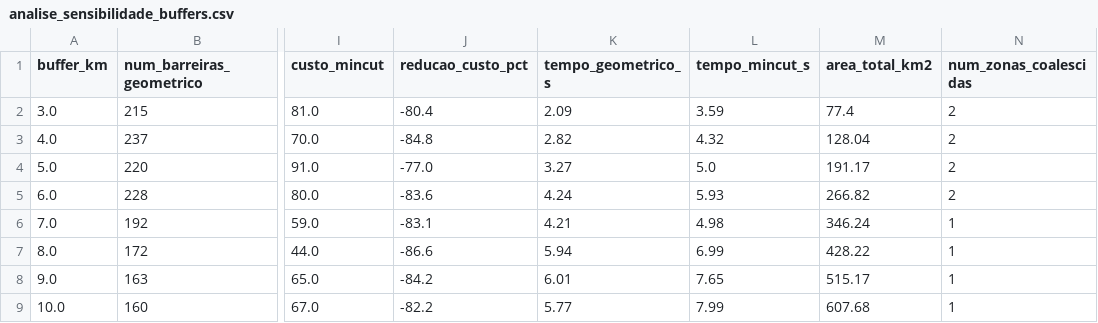
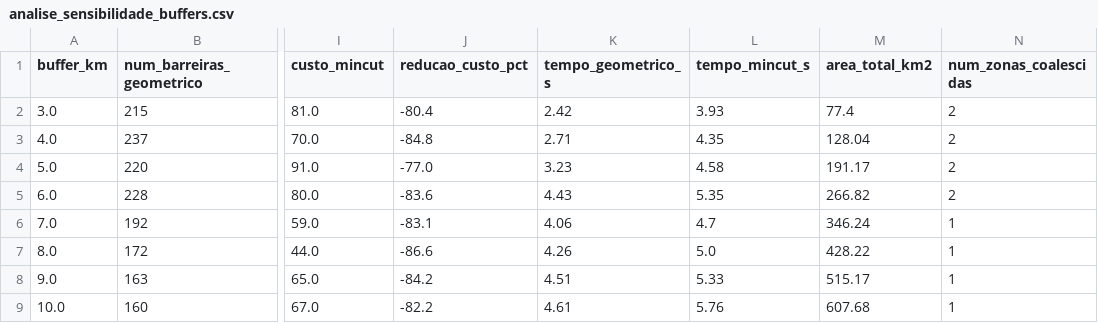
Before and after one commit to fferreir/alocacao-barreiras, a CSV file: resultados/analise_sensibilidade_buffers.csv, drawn as a sheet; only a part is shown, gaps mark what is left out; the diff names each change by its address in the sheet, - before the commit and + after, or states it on an @@ line.

```diff
--- a/resultados/analise_sensibilidade_buffers.csv
+++ b/resultados/analise_sensibilidade_buffers.csv
-K2 (tempo_geometrico_s): 2.09
+K2 (tempo_geometrico_s): 2.42
-L2 (tempo_mincut_s): 3.59
+L2 (tempo_mincut_s): 3.93
-K3 (tempo_geometrico_s): 2.82
+K3 (tempo_geometrico_s): 2.71
-L3 (tempo_mincut_s): 4.32
+L3 (tempo_mincut_s): 4.35
-K4 (tempo_geometrico_s): 3.27
+K4 (tempo_geometrico_s): 3.23
-L4 (tempo_mincut_s): 5.0
+L4 (tempo_mincut_s): 4.58
-K5 (tempo_geometrico_s): 4.24
+K5 (tempo_geometrico_s): 4.43
-L5 (tempo_mincut_s): 5.93
+L5 (tempo_mincut_s): 5.35
-K6 (tempo_geometrico_s): 4.21
+K6 (tempo_geometrico_s): 4.06
-L6 (tempo_mincut_s): 4.98
+L6 (tempo_mincut_s): 4.7
-K7 (tempo_geometrico_s): 5.94
+K7 (tempo_geometrico_s): 4.26
-L7 (tempo_mincut_s): 6.99
+L7 (tempo_mincut_s): 5.0
-K8 (tempo_geometrico_s): 6.01
+K8 (tempo_geometrico_s): 4.51
-L8 (tempo_mincut_s): 7.65
+L8 (tempo_mincut_s): 5.33
-K9 (tempo_geometrico_s): 5.77
+K9 (tempo_geometrico_s): 4.61
-L9 (tempo_mincut_s): 7.99
+L9 (tempo_mincut_s): 5.76
```
Also changed, not shown: resultados/bloqueios_sanitarios.csv, 11 other files.
